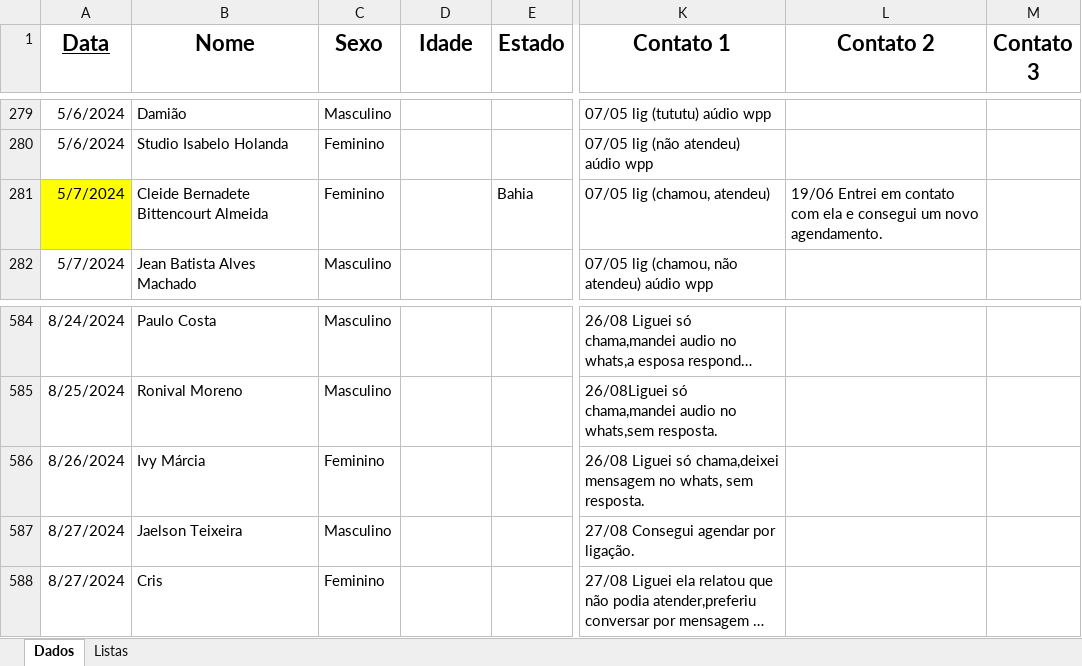
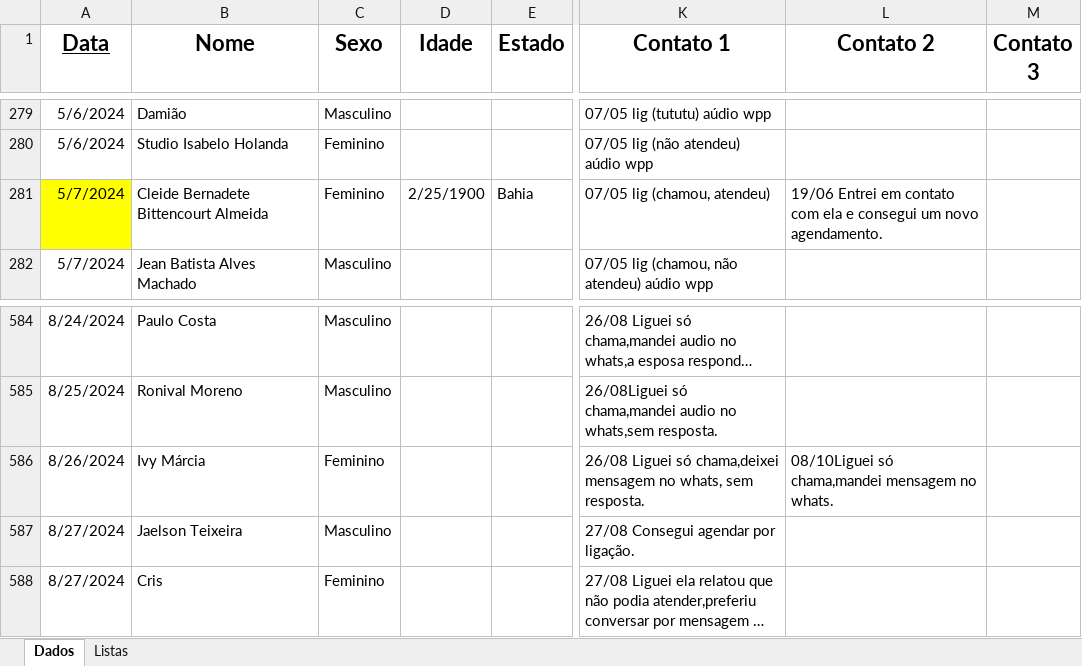
Before and after one commit to floquinho2024/floquinho2024, an Excel workbook: Lead.xlsx, sheet Dados, drawn as a sheet; only a part is shown, gaps mark what is left out; long unchanged cells end in …; values as stored, in another font and other column widths than the file's, no borders; conditional formats not drawn; the diff covers the shown part only; the diff names each change by its address in the sheet, - before the commit and + after, or states it on an @@ line.

```diff
--- a/Lead.xlsx (sheet Dados)
+++ b/Lead.xlsx (sheet Dados)
-D281 (Idade): (empty)
+D281 (Idade): 2/25/1900
-L586 (Contato 2): (empty)
+L586 (Contato 2): 08/10Liguei só chama,mandei mensagem no whats.
```
Also changed, not shown: 8 added rows, 8 removed rows and 4 edited cells elsewhere in this sheet.
